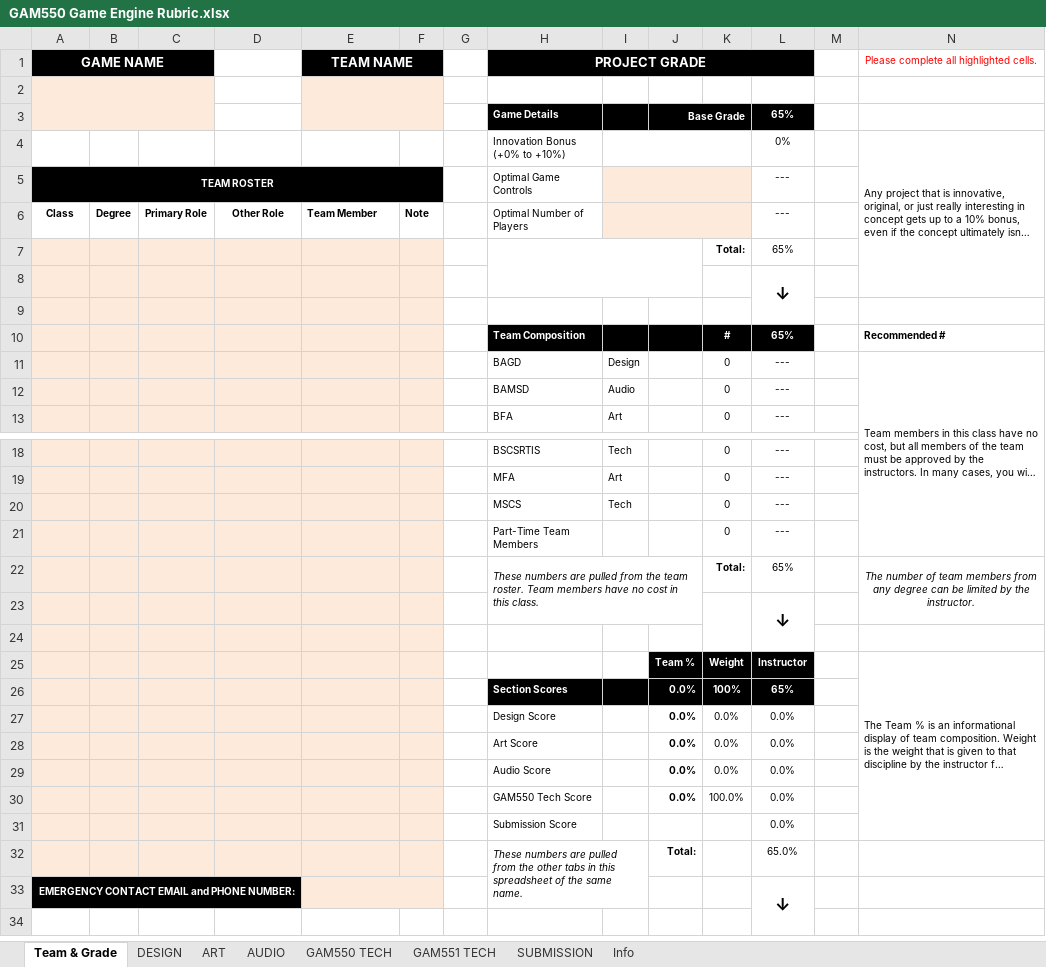
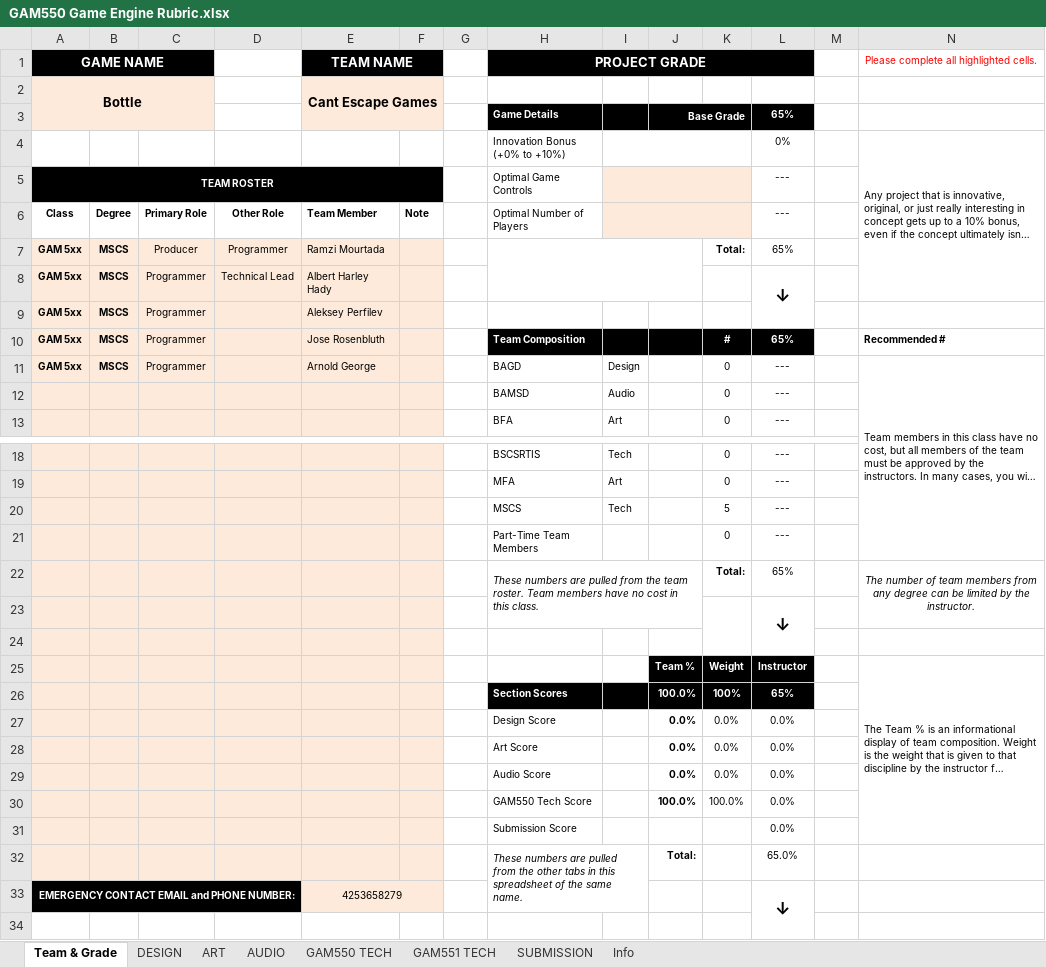
Before and after one commit to ramzimort/CantEscapeGames, an Excel workbook: GAM550 Game Engine Rubric.xlsx, sheet Team & Grade, drawn as a sheet; only a part is shown, gaps mark what is left out; long unchanged cells end in …; values as stored, in another font and other column widths than the file's, no borders; removed rows and columns are numbered as before the commit, all else as after; the diff names each change by its address in the sheet, - before the commit and + after, or states it on an @@ line.

```diff
--- a/GAM550 Game Engine Rubric.xlsx (sheet Team & Grade)
+++ b/GAM550 Game Engine Rubric.xlsx (sheet Team & Grade)
-row 2: (empty)
+row 2: Bottle |  |  |  | Cant Escape Games
-row 7:  |  |  |  |  |  | 2 |  |  |  | Total: | 65%
-row 8:  |  |  |  |  |  | 2 |  |  |  |  | ↓
-row 9:  |  |  |  |  |  | 2
+row 7: GAM 5xx | MSCS | Producer | Programmer | Ramzi Mourtada |  | 2 |  |  |  | Total: | 65%
+row 8: GAM 5xx | MSCS | Programmer | Technical Lead | Albert Harley Hady |  | 2 |  |  |  |  | ↓
+row 9: GAM 5xx | MSCS | Programmer |  | Aleksey Perfilev |  | 2
-A10:A11 (GAME NAME): (empty)
+A10:A11 (GAME NAME): GAM 5xx
-B10:B11: (empty)
+B10:B11: MSCS
-C10:C11: (empty)
+C10:C11: Programmer
-E10 (TEAM NAME): (empty)
+E10 (TEAM NAME): Jose Rosenbluth
-E11 (TEAM NAME): (empty)
+E11 (TEAM NAME): Arnold George
-K20: 0
+K20: 5
-J26: 0.0%
+J26: 100.0%
-J30: 0.0%
+J30: 100.0%
-E33 (TEAM NAME): (empty)
+E33 (TEAM NAME): 4253658279
```
Also changed, not shown: sheet GAM550 TECH.
